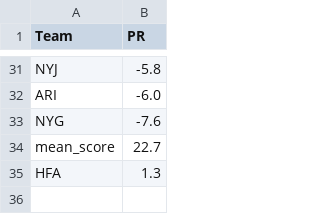
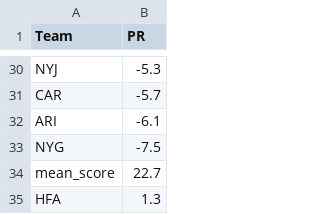
Before and after one commit to ChristopherDavisUCI/NFL2023-Simulation, a CSV file: data/pr.csv, drawn as a sheet; only a part is shown, gaps mark what is left out; addresses are those after the commit; the diff covers the shown part only; the diff names each change by its address in the sheet, - before the commit and + after, or states it on an @@ line.

```diff
--- a/data/pr.csv
+++ b/data/pr.csv
-B30 (PR): -5.8
+B30 (PR): -5.3
+row 31: CAR | -5.7
-B32 (PR): -6.0
+B32 (PR): -6.1
-B33 (PR): -7.6
+B33 (PR): -7.5
```
Also changed, not shown: 6 added rows, 7 removed rows and 13 edited cells elsewhere in this file, 1 other file.
